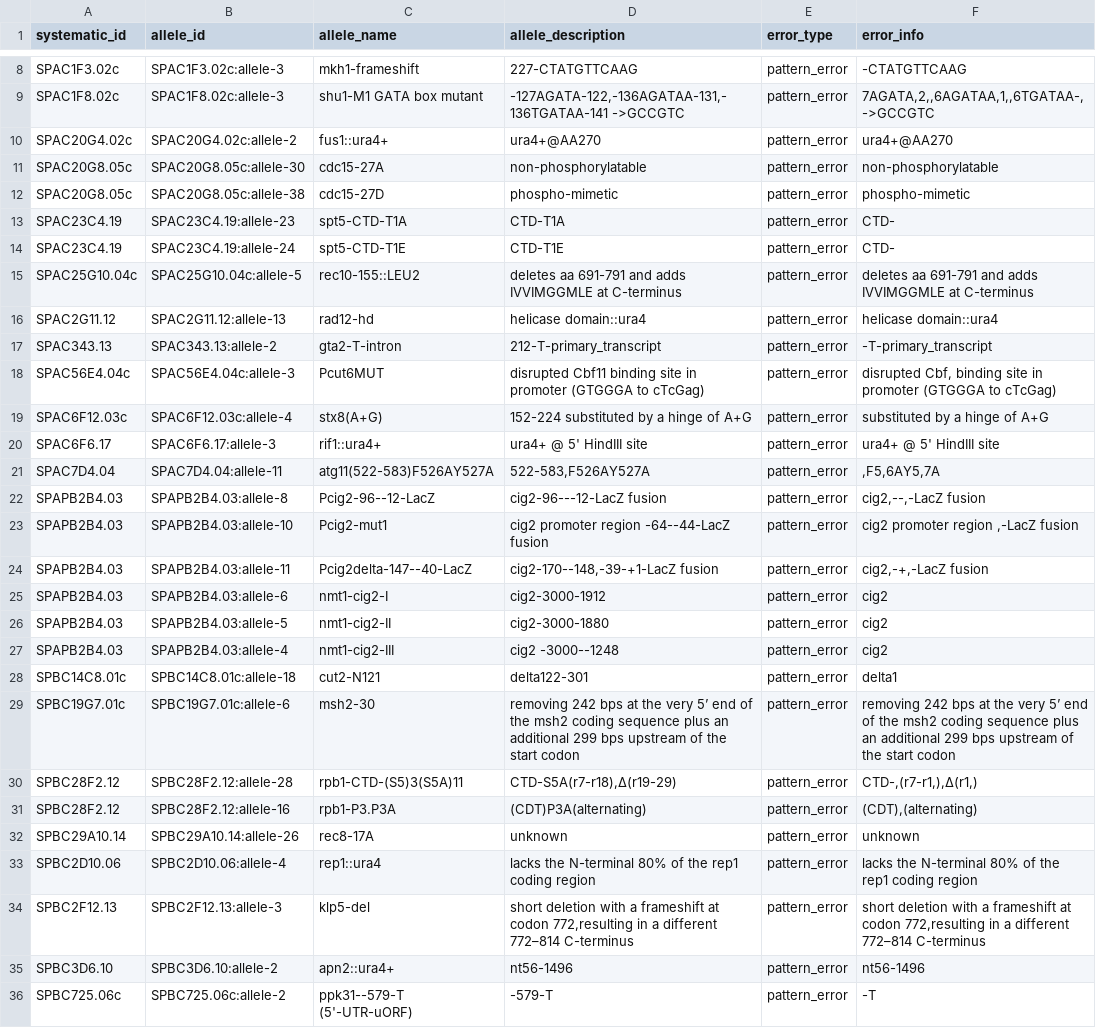
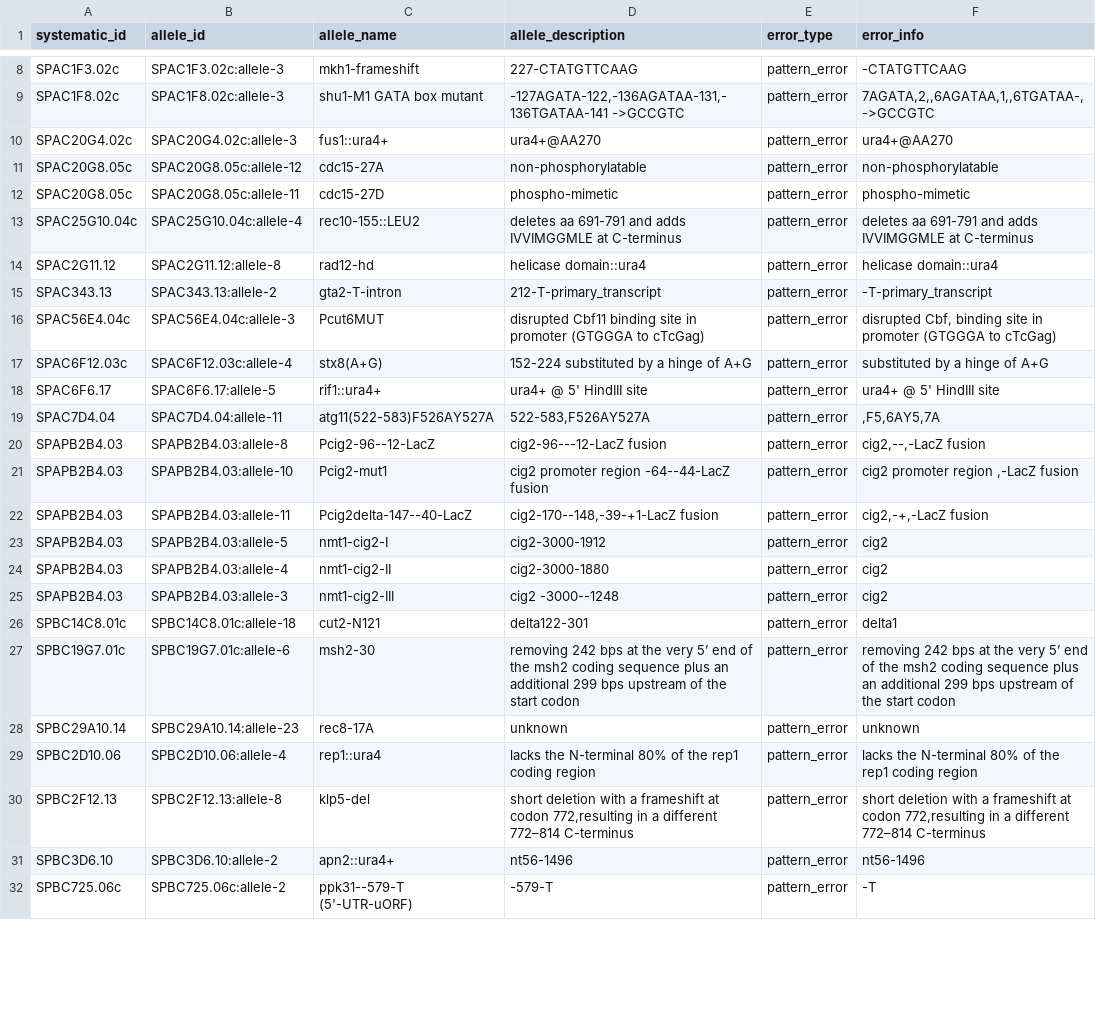
Before and after one commit to pombase/allele_qc, a TSV file: results/allele_cannot_fix_other_errors.tsv, drawn as a sheet; only a part is shown, gaps mark what is left out; the diff covers the shown part only.

```diff
--- a/results/allele_cannot_fix_other_errors.tsv
+++ b/results/allele_cannot_fix_other_errors.tsv
@@ -9,9 +9,7 @@ SPAC1F3.02c	SPAC1F3.02c:allele-3	mkh1-frameshift	227-CTATGTTCAAG	pattern_error	-
 SPAC1F8.02c	SPAC1F8.02c:allele-3	shu1-M1 GATA box mutant	-127AGATA-122,-136AGATAA-131,-136TGATAA-141 ->GCCGTC	pattern_error	7AGATA,2,,6AGATAA,1,,6TGATAA-, ->GCCGTC
-SPAC20G4.02c	SPAC20G4.02c:allele-2	fus1::ura4+	ura4+@AA270	pattern_error	ura4+@AA270
-SPAC20G8.05c	SPAC20G8.05c:allele-30	cdc15-27A	non-phosphorylatable	pattern_error	non-phosphorylatable
-SPAC20G8.05c	SPAC20G8.05c:allele-38	cdc15-27D	phospho-mimetic	pattern_error	phospho-mimetic
-SPAC23C4.19	SPAC23C4.19:allele-23	spt5-CTD-T1A	CTD-T1A	pattern_error	CTD-
-SPAC23C4.19	SPAC23C4.19:allele-24	spt5-CTD-T1E	CTD-T1E	pattern_error	CTD-
-SPAC25G10.04c	SPAC25G10.04c:allele-5	rec10-155::LEU2	deletes aa 691-791 and adds IVVIMGGMLE at C-terminus	pattern_error	deletes aa 691-791 and adds IVVIMGGMLE at C-terminus
-SPAC2G11.12	SPAC2G11.12:allele-13	rad12-hd	helicase domain::ura4	pattern_error	helicase domain::ura4
+SPAC20G4.02c	SPAC20G4.02c:allele-3	fus1::ura4+	ura4+@AA270	pattern_error	ura4+@AA270
+SPAC20G8.05c	SPAC20G8.05c:allele-12	cdc15-27A	non-phosphorylatable	pattern_error	non-phosphorylatable
+SPAC20G8.05c	SPAC20G8.05c:allele-11	cdc15-27D	phospho-mimetic	pattern_error	phospho-mimetic
+SPAC25G10.04c	SPAC25G10.04c:allele-4	rec10-155::LEU2	deletes aa 691-791 and adds IVVIMGGMLE at C-terminus	pattern_error	deletes aa 691-791 and adds IVVIMGGMLE at C-terminus
+SPAC2G11.12	SPAC2G11.12:allele-8	rad12-hd	helicase domain::ura4	pattern_error	helicase domain::ura4
 SPAC343.13	SPAC343.13:allele-2	gta2-T-intron	212-T-primary_transcript	pattern_error	-T-primary_transcript
@@ -19,3 +17,3 @@ SPAC56E4.04c	SPAC56E4.04c:allele-3	Pcut6MUT	disrupted Cbf11 binding site in prom
 SPAC6F12.03c	SPAC6F12.03c:allele-4	stx8(A+G)	152-224 substituted by a hinge of A+G	pattern_error	 substituted by a hinge of A+G
-SPAC6F6.17	SPAC6F6.17:allele-3	rif1::ura4+	ura4+ @ 5' HindIII site	pattern_error	ura4+ @ 5' HindIII site
+SPAC6F6.17	SPAC6F6.17:allele-5	rif1::ura4+	ura4+ @ 5' HindIII site	pattern_error	ura4+ @ 5' HindIII site
 SPAC7D4.04	SPAC7D4.04:allele-11	atg11(522-583)F526AY527A	522-583,F526AY527A	pattern_error	,F5,6AY5,7A
@@ -24,12 +22,10 @@ SPAPB2B4.03	SPAPB2B4.03:allele-10	Pcig2-mut1	cig2 promoter region -64--44-LacZ f
 SPAPB2B4.03	SPAPB2B4.03:allele-11	Pcig2delta-147--40-LacZ	cig2-170--148,-39-+1-LacZ fusion	pattern_error	cig2,-+,-LacZ fusion
-SPAPB2B4.03	SPAPB2B4.03:allele-6	nmt1-cig2-I	cig2-3000-1912	pattern_error	cig2
-SPAPB2B4.03	SPAPB2B4.03:allele-5	nmt1-cig2-II	cig2-3000-1880	pattern_error	cig2
-SPAPB2B4.03	SPAPB2B4.03:allele-4	nmt1-cig2-III	cig2 -3000--1248	pattern_error	cig2
+SPAPB2B4.03	SPAPB2B4.03:allele-5	nmt1-cig2-I	cig2-3000-1912	pattern_error	cig2
+SPAPB2B4.03	SPAPB2B4.03:allele-4	nmt1-cig2-II	cig2-3000-1880	pattern_error	cig2
+SPAPB2B4.03	SPAPB2B4.03:allele-3	nmt1-cig2-III	cig2 -3000--1248	pattern_error	cig2
 SPBC14C8.01c	SPBC14C8.01c:allele-18	cut2-N121	delta122-301	pattern_error	delta1
 SPBC19G7.01c	SPBC19G7.01c:allele-6	msh2-30	removing 242 bps at the very 5’ end of the msh2 coding sequence plus an additional 299 bps upstream of the start codon	pattern_error	removing 242 bps at the very 5’ end of the msh2 coding sequence plus an additional 299 bps upstream of the start codon
-SPBC28F2.12	SPBC28F2.12:allele-28	rpb1-CTD-(S5)3(S5A)11	CTD-S5A(r7-r18),∆(r19-29)	pattern_error	CTD-,(r7-r1,),∆(r1,)
-SPBC28F2.12	SPBC28F2.12:allele-16	rpb1-P3.P3A	(CDT)P3A(alternating)	pattern_error	(CDT),(alternating)
-SPBC29A10.14	SPBC29A10.14:allele-26	rec8-17A	unknown	pattern_error	unknown
+SPBC29A10.14	SPBC29A10.14:allele-23	rec8-17A	unknown	pattern_error	unknown
 SPBC2D10.06	SPBC2D10.06:allele-4	rep1::ura4	lacks the N-terminal 80% of the rep1 coding region	pattern_error	lacks the N-terminal 80% of the rep1 coding region
-SPBC2F12.13	SPBC2F12.13:allele-3	klp5-del	short deletion with a frameshift at codon 772,resulting in a different 772–814 C-terminus	pattern_error	short deletion with a frameshift at codon 772,resulting in a different 772–814 C-terminus
+SPBC2F12.13	SPBC2F12.13:allele-8	klp5-del	short deletion with a frameshift at codon 772,resulting in a different 772–814 C-terminus	pattern_error	short deletion with a frameshift at codon 772,resulting in a different 772–814 C-terminus
 SPBC3D6.10	SPBC3D6.10:allele-2	apn2::ura4+	nt56-1496	pattern_error	nt56-1496
```
Also changed, not shown: 14 edited cells elsewhere in this file, results/allele_auto_fix.tsv, results/allele_cannot_fix_sequence_errors.tsv, 3 other files.
